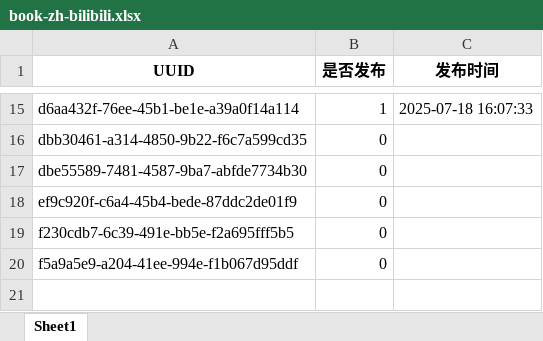
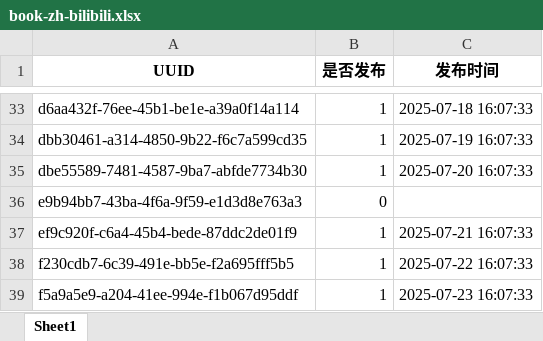
Before and after one commit to ld909/short_whisper, an Excel workbook: audio_ficition/books/excel/book-zh-bilibili.xlsx, sheet Sheet1, drawn as a sheet; only a part is shown, gaps mark what is left out; values as stored, in another font and other column widths than the file's, no borders; addresses are those after the commit; the diff covers the shown part only; the diff names each change by its address in the sheet, - before the commit and + after, or states it on an @@ line.

```diff
--- a/audio_ficition/books/excel/book-zh-bilibili.xlsx (sheet Sheet1)
+++ b/audio_ficition/books/excel/book-zh-bilibili.xlsx (sheet Sheet1)
-B34:B35 (是否发布): 0
+B34:B35 (是否发布): 1
-C34 (发布时间): (empty)
+C34 (发布时间): 2025-07-19 16:07:33
-C35 (发布时间): (empty)
+C35 (发布时间): 2025-07-20 16:07:33
+row 36: e9b94bb7-43ba-4f6a-9f59-e1d3d8e763a3 | 0
-B37:B39 (是否发布): 0
+B37:B39 (是否发布): 1
-C37 (发布时间): (empty)
+C37 (发布时间): 2025-07-21 16:07:33
-C38 (发布时间): (empty)
+C38 (发布时间): 2025-07-22 16:07:33
-C39 (发布时间): (empty)
+C39 (发布时间): 2025-07-23 16:07:33
```
Also changed, not shown: 18 added rows elsewhere in this sheet, audio_ficition/books/excel/book-en.xlsx, audio_ficition/books/excel/book-zh.xlsx, 6 other files.
